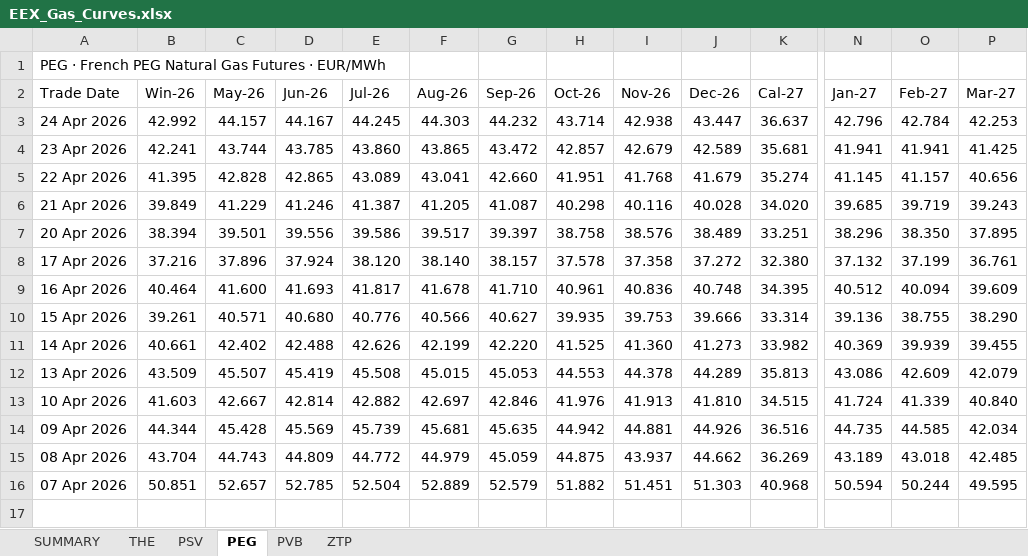
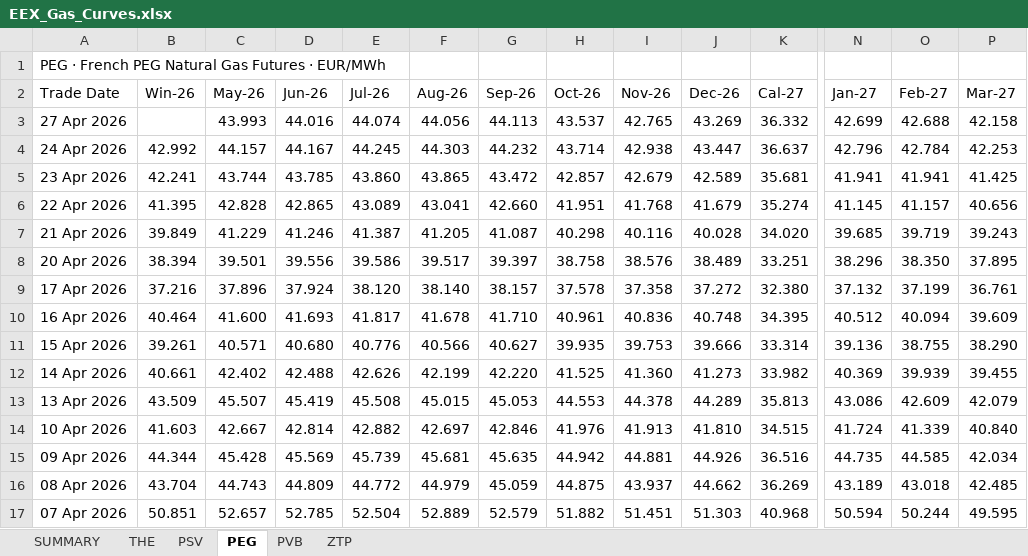
Before and after one commit to ibra26-gif/LNG-TradeOS, an Excel workbook: data/EEX_Gas_Curves.xlsx, sheet PEG, drawn as a sheet; only a part is shown, gaps mark what is left out; values as stored, in another font and other column widths than the file's, no cell formats; rows hold the shown columns only; the diff names each change by its address in the sheet, - before the commit and + after, or states it on an @@ line.

```diff
--- a/data/EEX_Gas_Curves.xlsx (sheet PEG)
+++ b/data/EEX_Gas_Curves.xlsx (sheet PEG)
+row 3: 27 Apr 2026 |  | 43.993 | 44.016 | 44.074 | 44.056 | 44.113 | 43.537 | 42.765 | 43.269 | 36.332 | 42.699 | 42.688 | 42.158
```
Also changed, not shown: sheet ZTP, sheet THE, sheet PSV, sheet PVB, sheet SUMMARY, cell formats.
